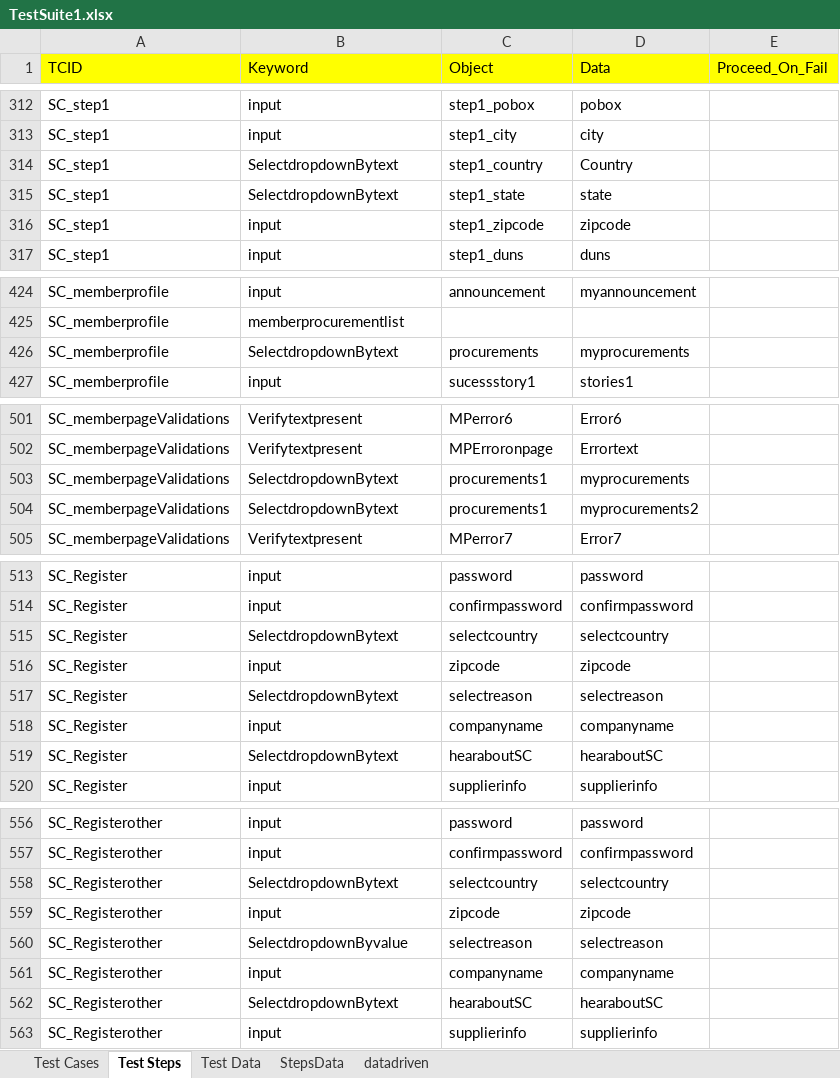
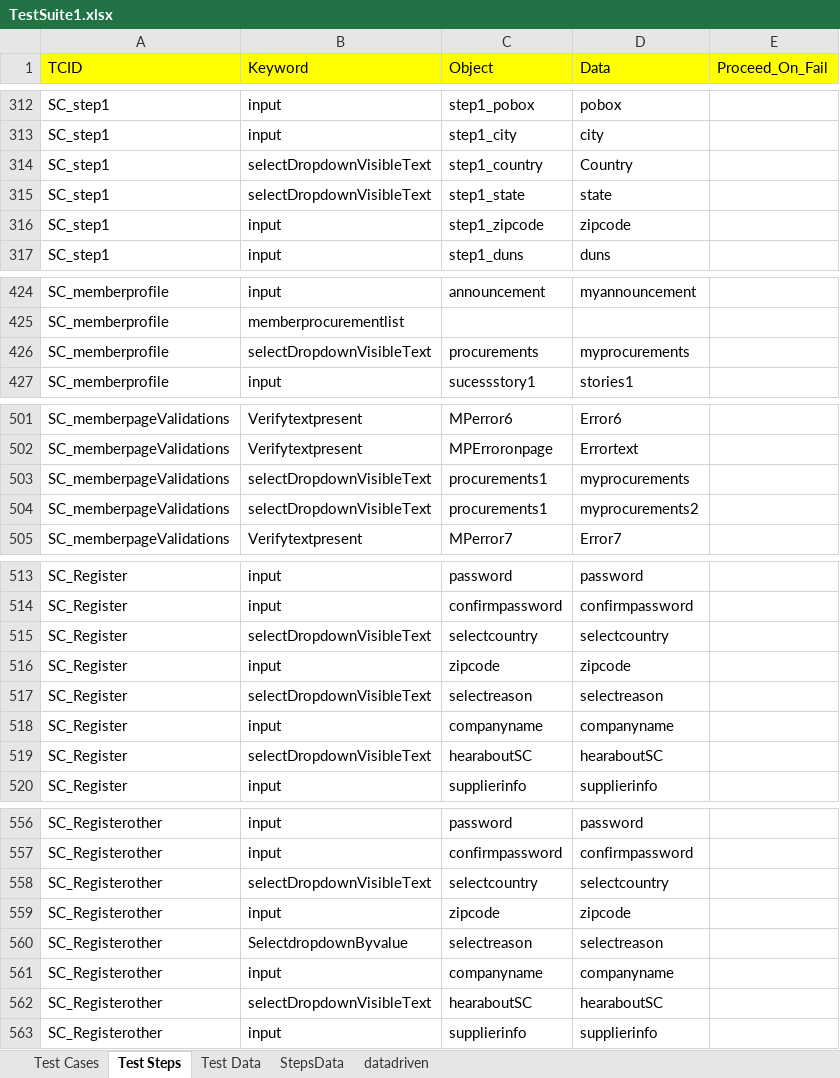
Before and after one commit to surajprsd/SupplierConnection, an Excel workbook: src/com/supplierconnection/xls/TestSuite1.xlsx, sheet Test Steps, drawn as a sheet; only a part is shown, gaps mark what is left out; values as stored, in another font and other column widths than the file's, no borders; the diff covers the shown part only; the diff names each change by its address in the sheet, - before the commit and + after, or states it on an @@ line.

```diff
--- a/src/com/supplierconnection/xls/TestSuite1.xlsx (sheet Test Steps)
+++ b/src/com/supplierconnection/xls/TestSuite1.xlsx (sheet Test Steps)
-B314:B315 (Keyword): SelectdropdownBytext
+B314:B315 (Keyword): selectDropdownVisibleText
-B426 (Keyword): SelectdropdownBytext
+B426 (Keyword): selectDropdownVisibleText
-B503:B504 (Keyword): SelectdropdownBytext
+B503:B504 (Keyword): selectDropdownVisibleText
-B515 (Keyword): SelectdropdownBytext
+B515 (Keyword): selectDropdownVisibleText
-B517 (Keyword): SelectdropdownBytext
+B517 (Keyword): selectDropdownVisibleText
-B519 (Keyword): SelectdropdownBytext
+B519 (Keyword): selectDropdownVisibleText
-B558 (Keyword): SelectdropdownBytext
+B558 (Keyword): selectDropdownVisibleText
-B562 (Keyword): SelectdropdownBytext
+B562 (Keyword): selectDropdownVisibleText
```
Also changed, not shown: 4 edited cells elsewhere in this sheet, 21 other files.
